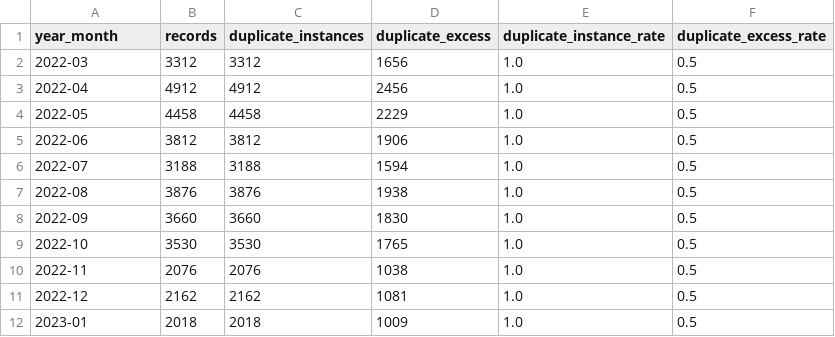
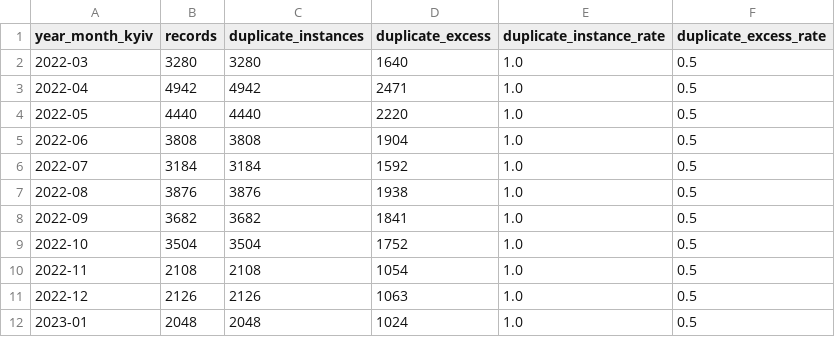
Before and after one commit to AnnaKiulafli/anna_kiulafli_kse_stage2_2026, a CSV file: reports/data_quality/duplicates_by_month.csv, drawn as a sheet; only a part is shown; the diff covers the shown part only.

```diff
--- a/reports/data_quality/duplicates_by_month.csv
+++ b/reports/data_quality/duplicates_by_month.csv
@@ -1,12 +1,12 @@
-year_month,records,duplicate_instances,duplicate_excess,duplicate_instance_rate,duplicate_excess_rate
-2022-03,3312,3312,1656,1.0,0.5
-2022-04,4912,4912,2456,1.0,0.5
-2022-05,4458,4458,2229,1.0,0.5
-2022-06,3812,3812,1906,1.0,0.5
-2022-07,3188,3188,1594,1.0,0.5
+year_month_kyiv,records,duplicate_instances,duplicate_excess,duplicate_instance_rate,duplicate_excess_rate
+2022-03,3280,3280,1640,1.0,0.5
+2022-04,4942,4942,2471,1.0,0.5
+2022-05,4440,4440,2220,1.0,0.5
+2022-06,3808,3808,1904,1.0,0.5
+2022-07,3184,3184,1592,1.0,0.5
 2022-08,3876,3876,1938,1.0,0.5
-2022-09,3660,3660,1830,1.0,0.5
-2022-10,3530,3530,1765,1.0,0.5
-2022-11,2076,2076,1038,1.0,0.5
-2022-12,2162,2162,1081,1.0,0.5
-2023-01,2018,2018,1009,1.0,0.5
+2022-09,3682,3682,1841,1.0,0.5
+2022-10,3504,3504,1752,1.0,0.5
+2022-11,2108,2108,1054,1.0,0.5
+2022-12,2126,2126,1063,1.0,0.5
+2023-01,2048,2048,1024,1.0,0.5
```
Also changed, not shown: 113 edited cells elsewhere in this file, reports/data_quality/daily_counts_before_after_exact_dedup.csv, 17 other files.
